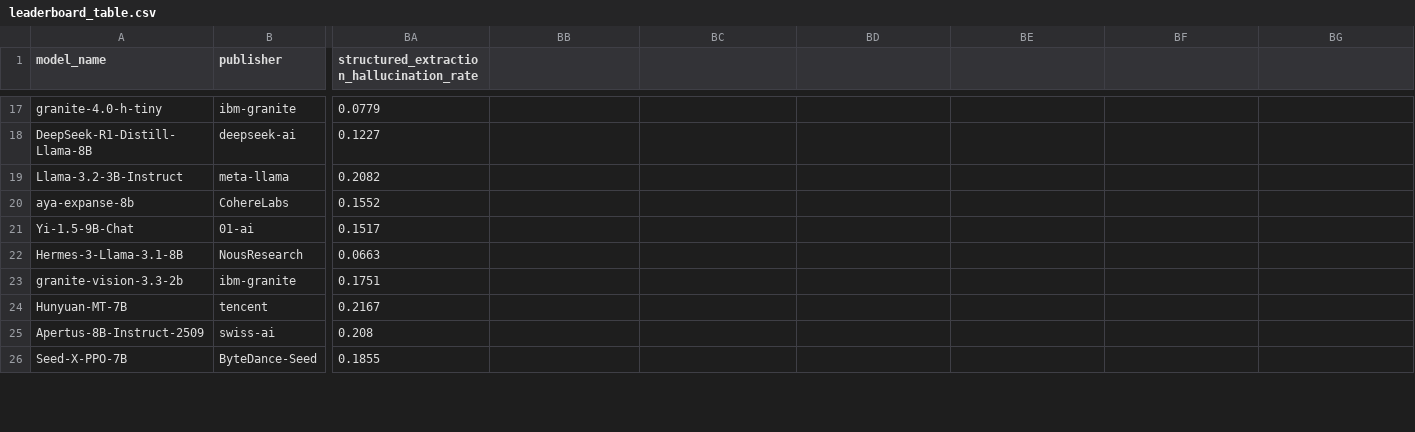
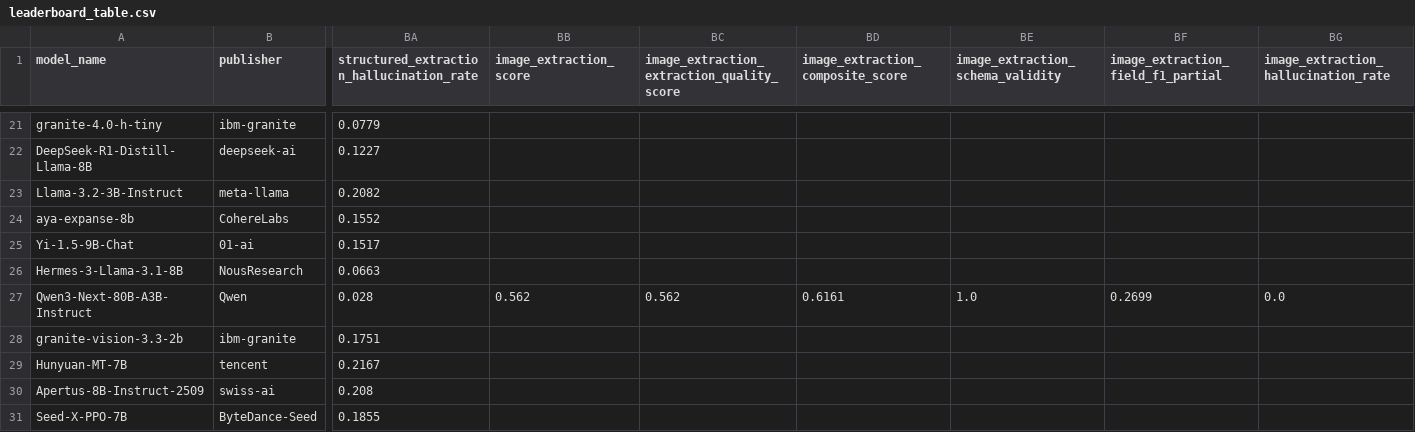
Before and after one commit to surus-lat/latam-leaderboard, a CSV file: public/leaderboard_table.csv, drawn as a sheet; only a part is shown, gaps mark what is left out; rows hold the shown columns only; the diff covers the shown part only; the diff names each change by its address in the sheet, - before the commit and + after, or states it on an @@ line.

```diff
--- a/public/leaderboard_table.csv
+++ b/public/leaderboard_table.csv
-BB1: (empty)
+BB1: image_extraction_score
-BC1: (empty)
+BC1: image_extraction_extraction_quality_score
-BD1: (empty)
+BD1: image_extraction_composite_score
-BE1: (empty)
+BE1: image_extraction_schema_validity
-BF1: (empty)
+BF1: image_extraction_field_f1_partial
-BG1: (empty)
+BG1: image_extraction_hallucination_rate
+row 27: Qwen3-Next-80B-A3B-Instruct | Qwen | 0.028 | 0.562 | 0.562 | 0.6161 | 1.0 | 0.2699 | 0.0
```
Also changed, not shown: 5 added rows and 6 edited cells elsewhere in this file, 54 other files.
